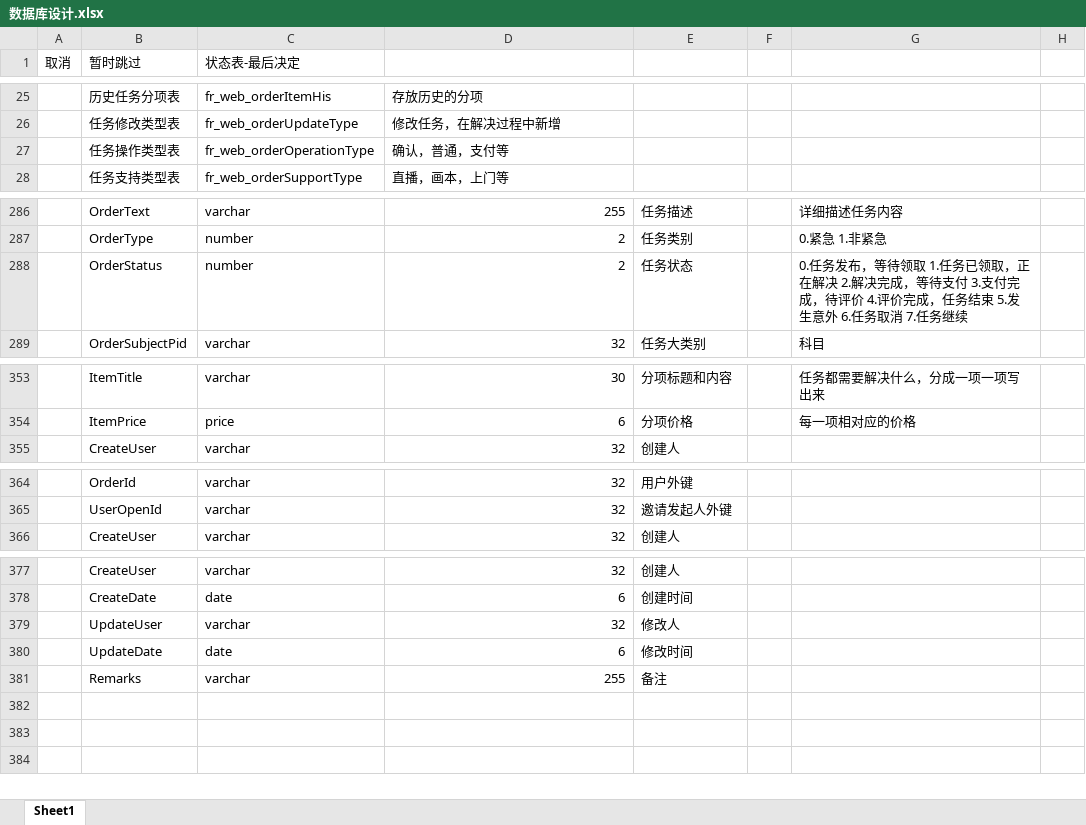
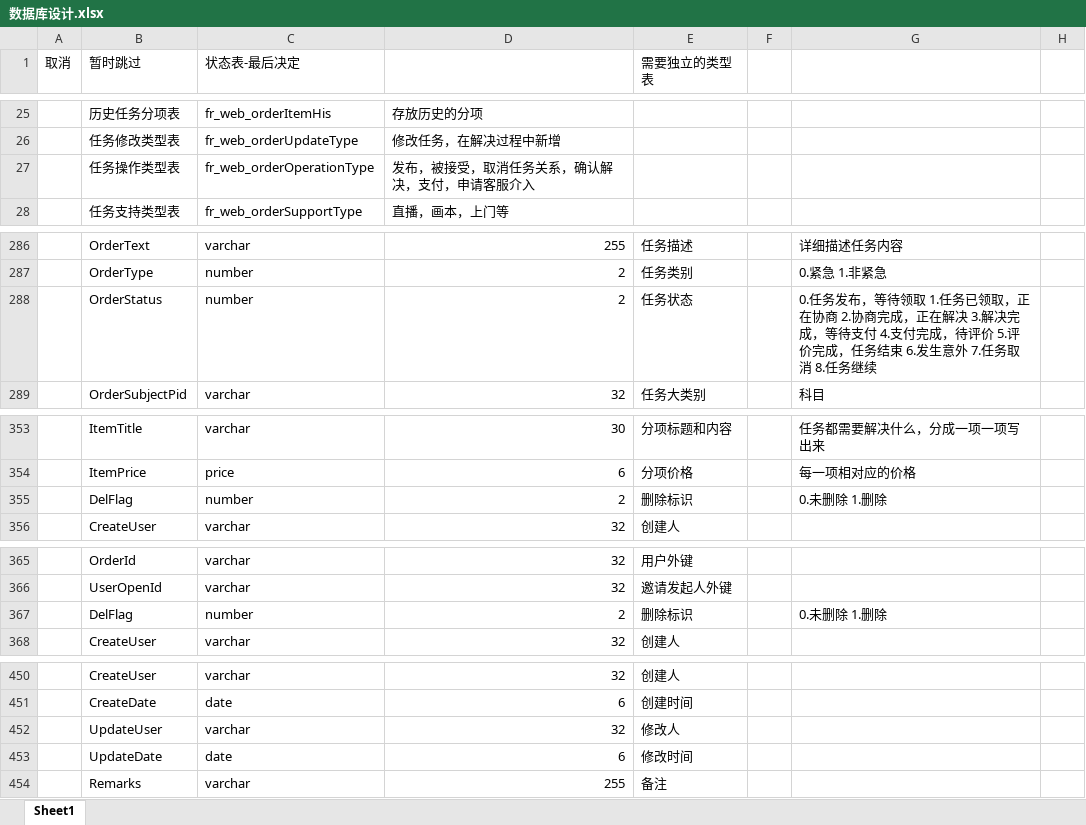
Before and after one commit to y32455751/NPCom, an Excel workbook: jeesite4/NPDoc/数据库设计.xlsx, sheet Sheet1, drawn as a sheet; only a part is shown, gaps mark what is left out; values as stored, in another font and other column widths than the file's, no cell formats; the diff covers the shown part only; the diff names each change by its address in the sheet, - before the commit and + after, or states it on an @@ line.

```diff
--- a/jeesite4/NPDoc/数据库设计.xlsx (sheet Sheet1)
+++ b/jeesite4/NPDoc/数据库设计.xlsx (sheet Sheet1)
-E1: (empty)
+E1: 需要独立的类型表
-D27: 确认，普通，支付等
+D27: 发布，被接受，取消任务关系，确认解决，支付，申请客服介入
-G288: …取，正在解决 2.解决完成，等待支付 3.支付完成，待评价 4.评价完成，任务结束 5.发生意外 6.任务取消 7.任务继续
+G288: …取，正在协商 2.协商完成，正在解决 3.解决完成，等待支付 4.支付完成，待评价 5.评价完成，任务结束 6.发生意外 7.任务取消 8.任务继续
+row 355:  | DelFlag | number | 2 | 删除标识 |  | 0.未删除 1.删除
+row 367:  | DelFlag | number | 2 | 删除标识 |  | 0.未删除 1.删除
```
Also changed, not shown: 71 added rows, 1 edited cell and merged cells elsewhere in this sheet, cell formats, 1 other file.
